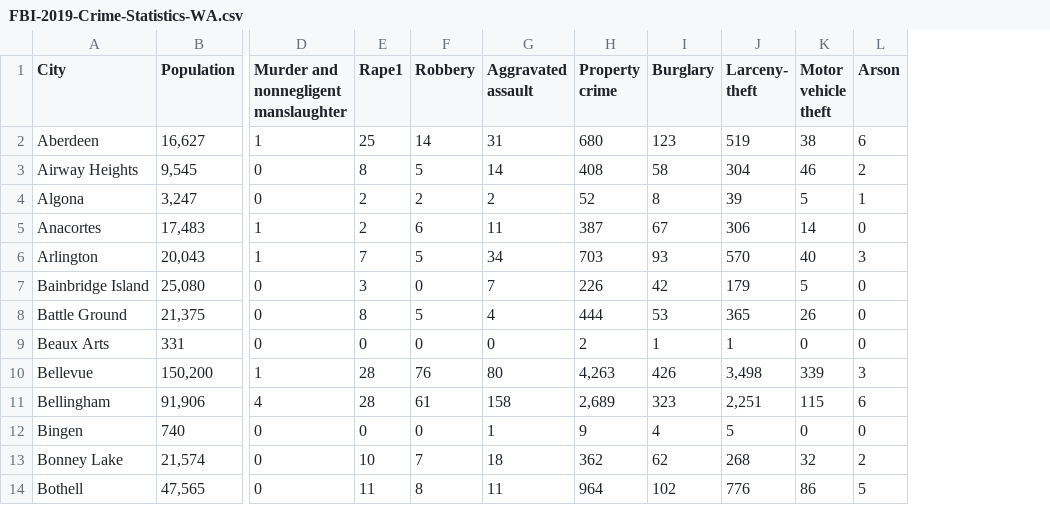
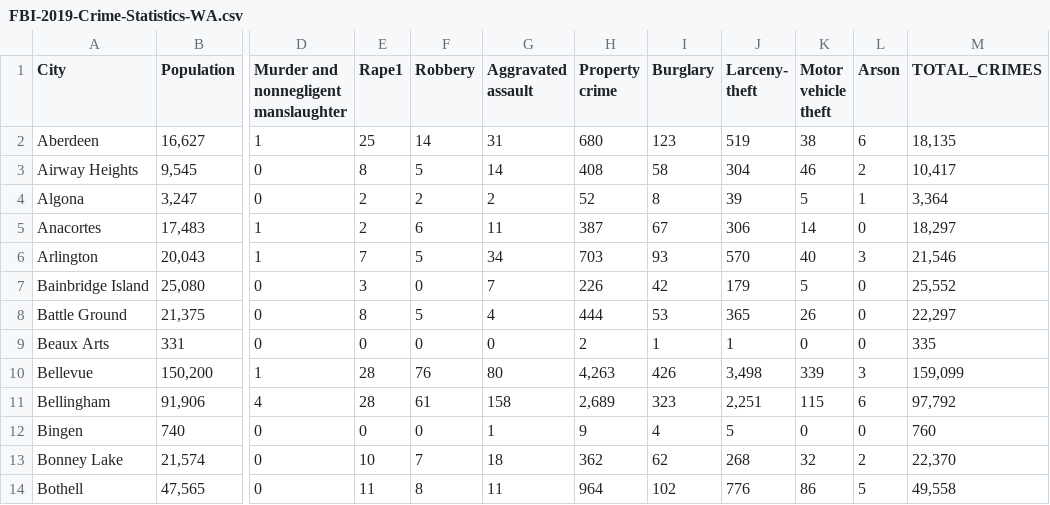
Before and after one commit to info201a-au2022/project-group-4-section-ad-ant, a CSV file: data/FBI-2019-Crime-Statistics-WA.csv, drawn as a sheet; only a part is shown, gaps mark what is left out; the diff names each change by its address in the sheet, - before the commit and + after, or states it on an @@ line.

```diff
--- a/data/FBI-2019-Crime-Statistics-WA.csv
+++ b/data/FBI-2019-Crime-Statistics-WA.csv
+column M (TOTAL_CRIMES), rows 2-14: 18,135 | 10,417 | 3,364 | 18,297 | 21,546 | 25,552 | 22,297 | 335 | 159,099 | 97,792 | 760 | 22,370 | 49,558
```
Also changed, not shown: data/county-crime-WA.csv, 1 other file.
